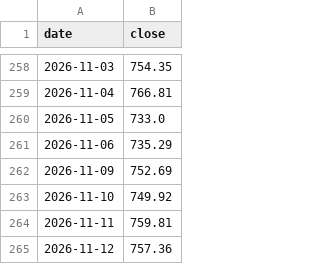
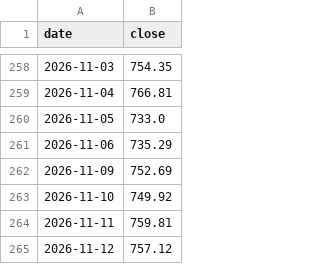
Before and after one commit to lonelywerewolf/dziennik-dane, a CSV file: data/history/^SPX.csv, drawn as a sheet; only a part is shown, gaps mark what is left out.

```diff
--- a/data/history/^SPX.csv
+++ b/data/history/^SPX.csv
@@ -264,2 +264,2 @@ date,close
 2026-11-11,759.81
-2026-11-12,757.36
+2026-11-12,757.12
```
Also changed, not shown: 14 other files.
